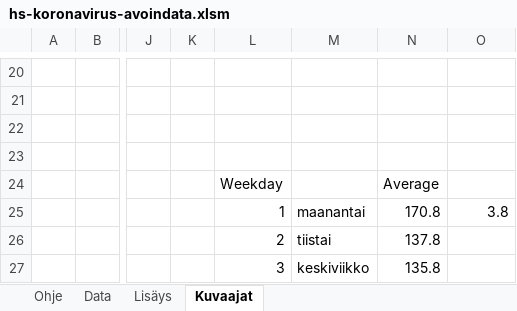
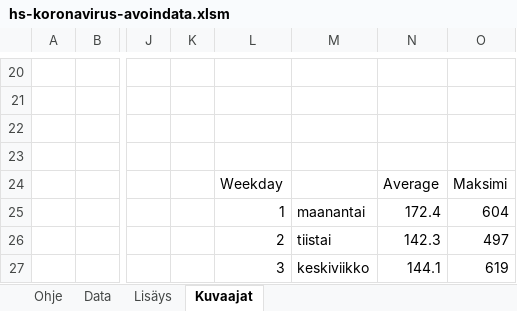
Before and after one commit to jussivirkkala/Excel, an Excel workbook: hs-koronavirus-avoindata/hs-koronavirus-avoindata.xlsm, sheet Kuvaajat, drawn as a sheet; only a part is shown, gaps mark what is left out; values as stored, in another font and other column widths than the file's, no borders; charts and pictures not drawn; 1 other sheet too large or unreadable and not compared; the diff covers the shown part only; the diff names each change by its address in the sheet, - before the commit and + after, or states it on an @@ line.

```diff
--- a/hs-koronavirus-avoindata/hs-koronavirus-avoindata.xlsm (sheet Kuvaajat)
+++ b/hs-koronavirus-avoindata/hs-koronavirus-avoindata.xlsm (sheet Kuvaajat)
-O24: (empty)
+O24: Maksimi
-N25: 170.8
+N25: 172.4
-O25: 3.8
+O25: 604
-N26: 137.8
+N26: 142.3
-O26: (empty)
+O26: 497
-N27: 135.8
+N27: 144.1
-O27: (empty)
+O27: 619
```
Also changed, not shown: 13 edited cells elsewhere in this sheet, sheet Data, formulas that keep their value, charts or pictures.
